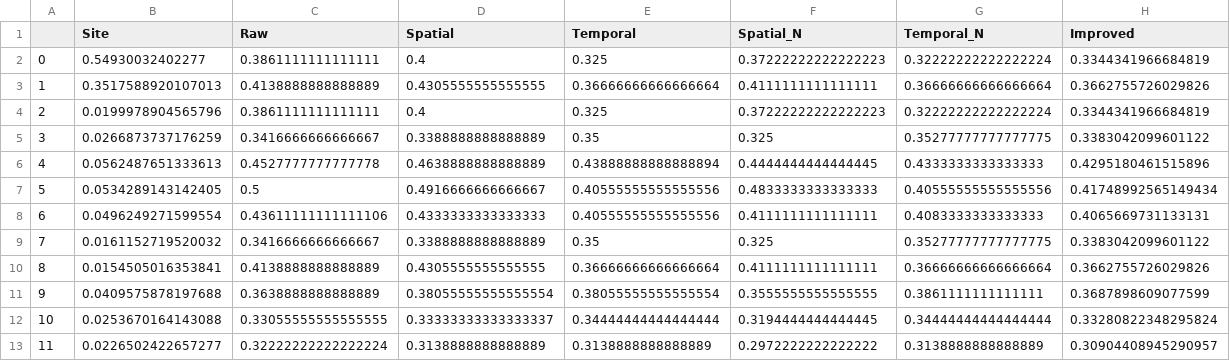
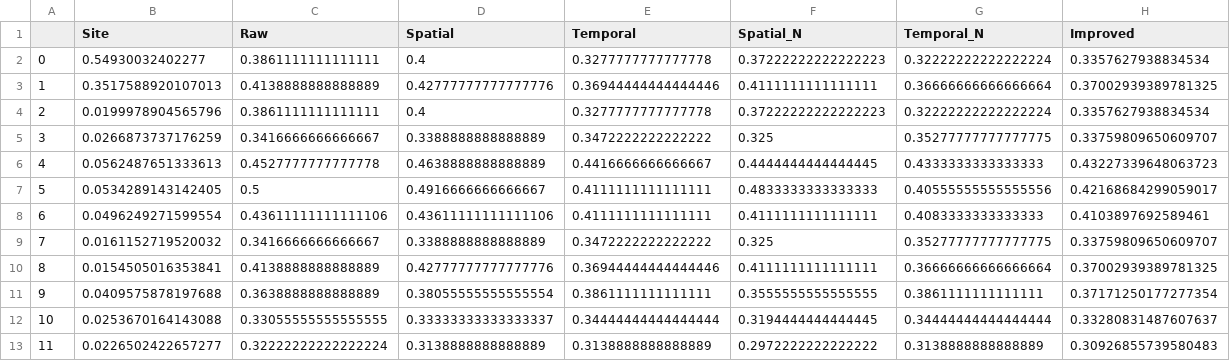
Before and after one commit to tiramisu18/Gap_Filling, a CSV file: GBOV/Site_Analysis/h08v05.csv, drawn as a sheet.

```diff
--- a/GBOV/Site_Analysis/h08v05.csv
+++ b/GBOV/Site_Analysis/h08v05.csv
@@ -1,13 +1,13 @@
 ,Site,Raw,Spatial,Temporal,Spatial_N,Temporal_N,Improved
-0,0.54930032402277,0.3861111111111111,0.4,0.325,0.37222222222222223,0.32222222222222224,0.3344341966684819
-1,0.3517588920107013,0.4138888888888889,0.4305555555555555,0.36666666666666664,0.4111111111111111,0.36666666666666664,0.3662755726029826
-2,0.0199978904565796,0.3861111111111111,0.4,0.325,0.37222222222222223,0.32222222222222224,0.3344341966684819
-3,0.0266873737176259,0.3416666666666667,0.3388888888888889,0.35,0.325,0.35277777777777775,0.3383042099601122
-4,0.0562487651333613,0.4527777777777778,0.4638888888888889,0.43888888888888894,0.4444444444444445,0.4333333333333333,0.4295180461515896
-5,0.0534289143142405,0.5,0.4916666666666667,0.40555555555555556,0.4833333333333333,0.40555555555555556,0.41748992565149434
-6,0.0496249271599554,0.43611111111111106,0.4333333333333333,0.40555555555555556,0.4111111111111111,0.4083333333333333,0.4065669731133131
-7,0.0161152719520032,0.3416666666666667,0.3388888888888889,0.35,0.325,0.35277777777777775,0.3383042099601122
-8,0.0154505016353841,0.4138888888888889,0.4305555555555555,0.36666666666666664,0.4111111111111111,0.36666666666666664,0.3662755726029826
-9,0.0409575878197688,0.3638888888888889,0.38055555555555554,0.38055555555555554,0.3555555555555555,0.3861111111111111,0.3687898609077599
-10,0.0253670164143088,0.33055555555555555,0.33333333333333337,0.34444444444444444,0.3194444444444445,0.34444444444444444,0.33280822348295824
-11,0.0226502422657277,0.32222222222222224,0.3138888888888889,0.3138888888888889,0.2972222222222222,0.3138888888888889,0.30904408945290957
+0,0.54930032402277,0.3861111111111111,0.4,0.3277777777777778,0.37222222222222223,0.32222222222222224,0.3357627938834534
+1,0.3517588920107013,0.4138888888888889,0.42777777777777776,0.36944444444444446,0.4111111111111111,0.36666666666666664,0.37002939389781325
+2,0.0199978904565796,0.3861111111111111,0.4,0.3277777777777778,0.37222222222222223,0.32222222222222224,0.3357627938834534
+3,0.0266873737176259,0.3416666666666667,0.3388888888888889,0.3472222222222222,0.325,0.35277777777777775,0.33759809650609707
+4,0.0562487651333613,0.4527777777777778,0.4638888888888889,0.4416666666666667,0.4444444444444445,0.4333333333333333,0.43227339648063723
+5,0.0534289143142405,0.5,0.4916666666666667,0.4111111111111111,0.4833333333333333,0.40555555555555556,0.42168684299059017
+6,0.0496249271599554,0.43611111111111106,0.43611111111111106,0.4111111111111111,0.4111111111111111,0.4083333333333333,0.4103897692589461
+7,0.0161152719520032,0.3416666666666667,0.3388888888888889,0.3472222222222222,0.325,0.35277777777777775,0.33759809650609707
+8,0.0154505016353841,0.4138888888888889,0.42777777777777776,0.36944444444444446,0.4111111111111111,0.36666666666666664,0.37002939389781325
+9,0.0409575878197688,0.3638888888888889,0.38055555555555554,0.3861111111111111,0.3555555555555555,0.3861111111111111,0.37171250177277354
+10,0.0253670164143088,0.33055555555555555,0.33333333333333337,0.34444444444444444,0.3194444444444445,0.34444444444444444,0.33280831487607637
+11,0.0226502422657277,0.32222222222222224,0.3138888888888889,0.3138888888888889,0.2972222222222222,0.3138888888888889,0.30926855739580483
```
Also changed, not shown: GBOV/Site_Analysis/All.csv, GBOV/Site_Analysis/h09v04.csv, 15 other files.
